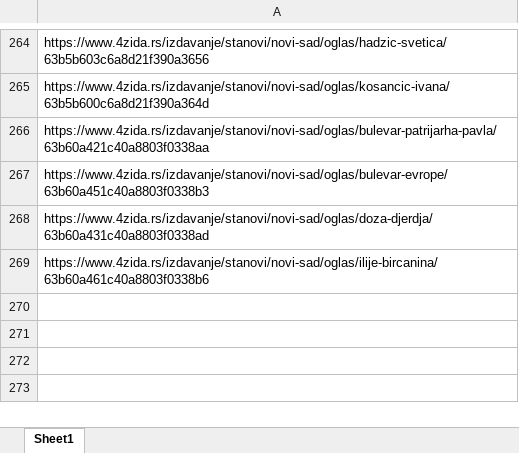
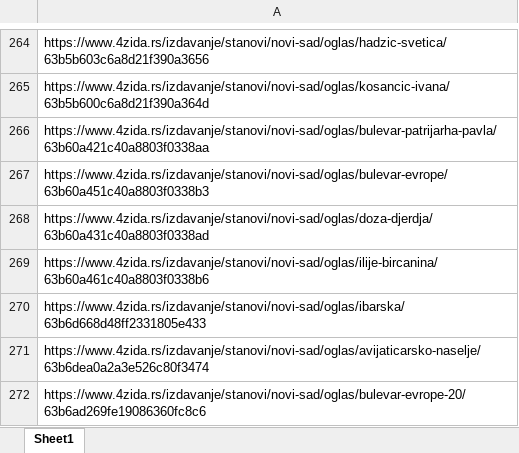
Before and after one commit to stevanbrankov/FourWalls, an Excel workbook: src/main/resources/FourWalls.xlsx, sheet Sheet1, drawn as a sheet; only a part is shown, gaps mark what is left out; values as stored, in another font and other column widths than the file's, no borders; the diff names each change by its address in the sheet, - before the commit and + after, or states it on an @@ line.

```diff
--- a/src/main/resources/FourWalls.xlsx (sheet Sheet1)
+++ b/src/main/resources/FourWalls.xlsx (sheet Sheet1)
+row 270: https://www.4zida.rs/izdavanje/stanovi/novi-sad/oglas/ibarska/63b6d668d48ff2331805e433
+row 271: https://www.4zida.rs/izdavanje/stanovi/novi-sad/oglas/avijaticarsko-naselje/63b6dea0a2a3e526c80f3474
+row 272: https://www.4zida.rs/izdavanje/stanovi/novi-sad/oglas/bulevar-evrope-20/63b6ad269fe19086360fc8c6
```
Also changed, not shown: 13 other files.
